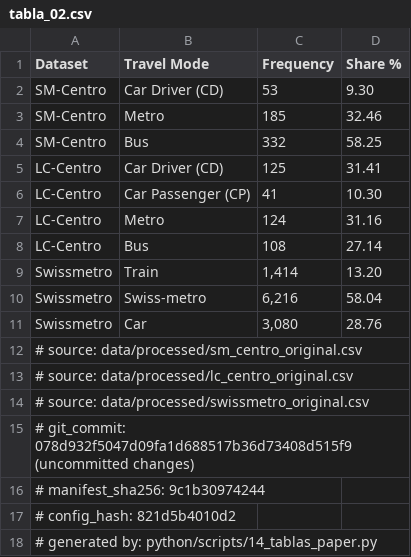
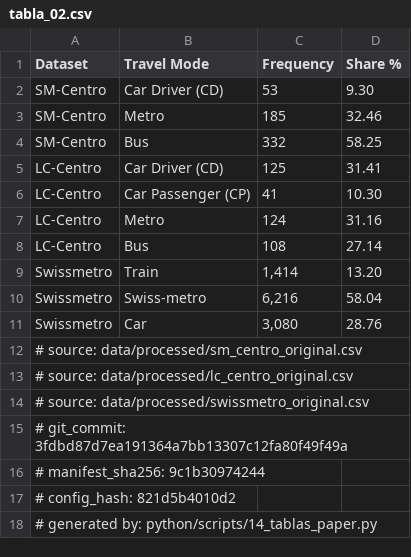
Before and after one commit to FraTassara/cvae-mode-choice, a CSV file: tablas_paper/tabla_02.csv, drawn as a sheet.

```diff
--- a/tablas_paper/tabla_02.csv
+++ b/tablas_paper/tabla_02.csv
@@ -14,3 +14,3 @@ Swissmetro,Car,"3,080",28.76
 # source: data/processed/swissmetro_original.csv
-# git_commit: 078d932f5047d09fa1d688517b36d73408d515f9 (uncommitted changes)
+# git_commit: 3fdbd87d7ea191364a7bb13307c12fa80f49f49a
 # manifest_sha256: 9c1b30974244
```
Also changed, not shown: tablas_paper/tabla_06.csv, tablas_paper/tabla_06_por_clase.csv, 5 other files.
